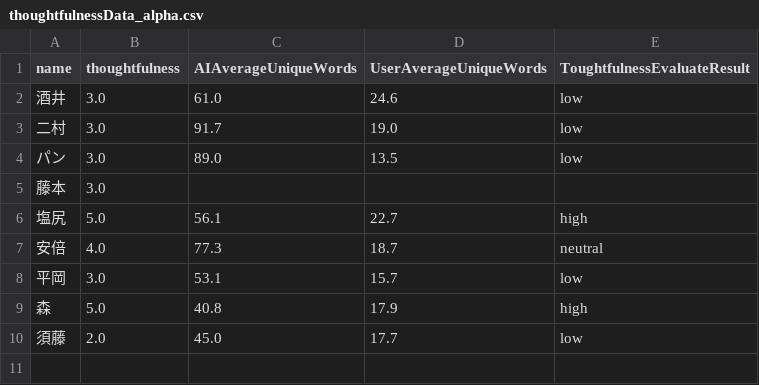
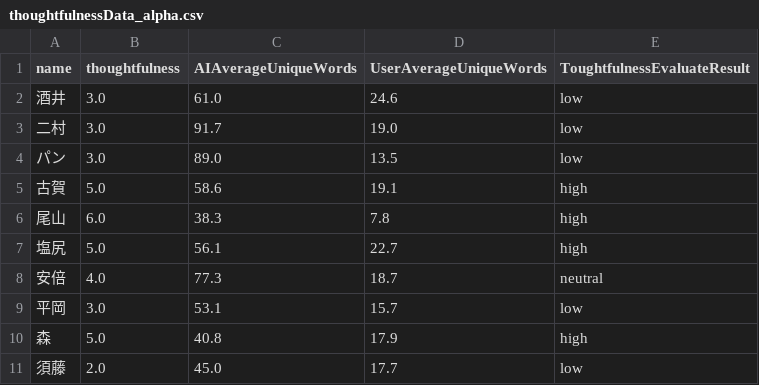
Before and after one commit to john-ichigogasuki/Analytics, a CSV file: Evaluation/thoughtfulnessData_alpha.csv, drawn as a sheet; removed rows and columns are numbered as before the commit, all else as after; the diff names each change by its address in the sheet, - before the commit and + after, or states it on an @@ line.

```diff
--- a/Evaluation/thoughtfulnessData_alpha.csv
+++ b/Evaluation/thoughtfulnessData_alpha.csv
-row 5: 藤本 | 3.0
+row 5: 古賀 | 5.0 | 58.6 | 19.1 | high
+row 6: 尾山 | 6.0 | 38.3 | 7.8 | high
```
Also changed, not shown: Evaluation/thoughtfulnessData_beta.csv, 5 other files.
